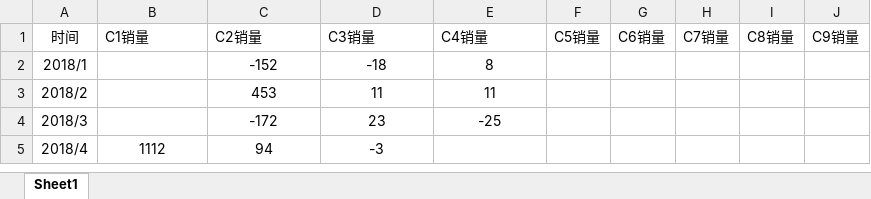
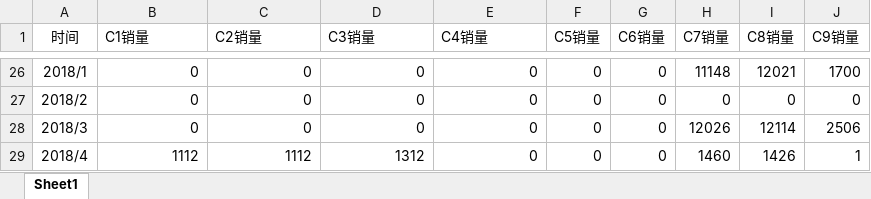
Before and after one commit to JaywayXu/Research-Code, an Excel workbook: MCM/Data/C类所有图书数据.xlsx, sheet Sheet1, drawn as a sheet; only a part is shown, gaps mark what is left out; values as stored, in another font and other column widths than the file's, no borders; addresses are those after the commit; the diff covers the shown part only; the diff names each change by its address in the sheet, - before the commit and + after, or states it on an @@ line.

```diff
--- a/MCM/Data/C类所有图书数据.xlsx (sheet Sheet1)
+++ b/MCM/Data/C类所有图书数据.xlsx (sheet Sheet1)
-B26:B28 (C1销量): (empty)
+B26:B28 (C1销量): 0
-C26 (C2销量): -152
+C26 (C2销量): 0
-C26:E28 alignment: center
+C26:E28 alignment: right
-D26 (C3销量): -18
+D26 (C3销量): 0
-E26 (C4销量): 8
+E26 (C4销量): 0
-F26:F29 (C5销量): (empty)
+F26:F29 (C5销量): 0
-G26:G29 (C6销量): (empty)
+G26:G29 (C6销量): 0
-H26 (C7销量): (empty)
+H26 (C7销量): 11148
-I26 (C8销量): (empty)
+I26 (C8销量): 12021
-J26 (C9销量): (empty)
+J26 (C9销量): 1700
-C27 (C2销量): 453
+C27 (C2销量): 0
-D27 (C3销量): 11
+D27 (C3销量): 0
-E27 (C4销量): 11
+E27 (C4销量): 0
-H27 (C7销量): (empty)
+H27 (C7销量): 0
-I27 (C8销量): (empty)
+I27 (C8销量): 0
-J27 (C9销量): (empty)
+J27 (C9销量): 0
-C28 (C2销量): -172
+C28 (C2销量): 0
-D28 (C3销量): 23
+D28 (C3销量): 0
-E28 (C4销量): -25
+E28 (C4销量): 0
-H28 (C7销量): (empty)
+H28 (C7销量): 12026
-I28 (C8销量): (empty)
+I28 (C8销量): 12114
-J28 (C9销量): (empty)
+J28 (C9销量): 2506
-B29:D29 alignment: center
+B29:D29 alignment: right
-C29 (C2销量): 94
+C29 (C2销量): 1112
-D29 (C3销量): -3
+D29 (C3销量): 1312
-E29 (C4销量): (empty)
+E29 (C4销量): 0
-H29 (C7销量): (empty)
+H29 (C7销量): 1460
-I29 (C8销量): (empty)
+I29 (C8销量): 1426
-J29 (C9销量): (empty)
+J29 (C9销量): 1
```
Also changed, not shown: 25 added rows, 314 edited cells and cell formats elsewhere in this sheet, 10 other files.
